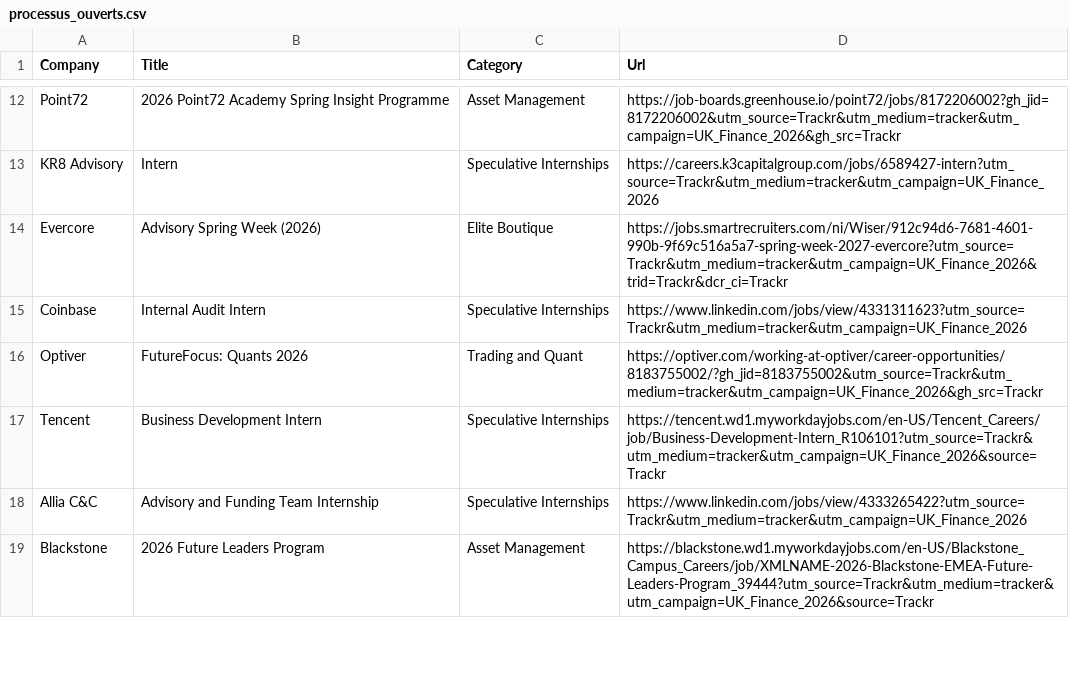
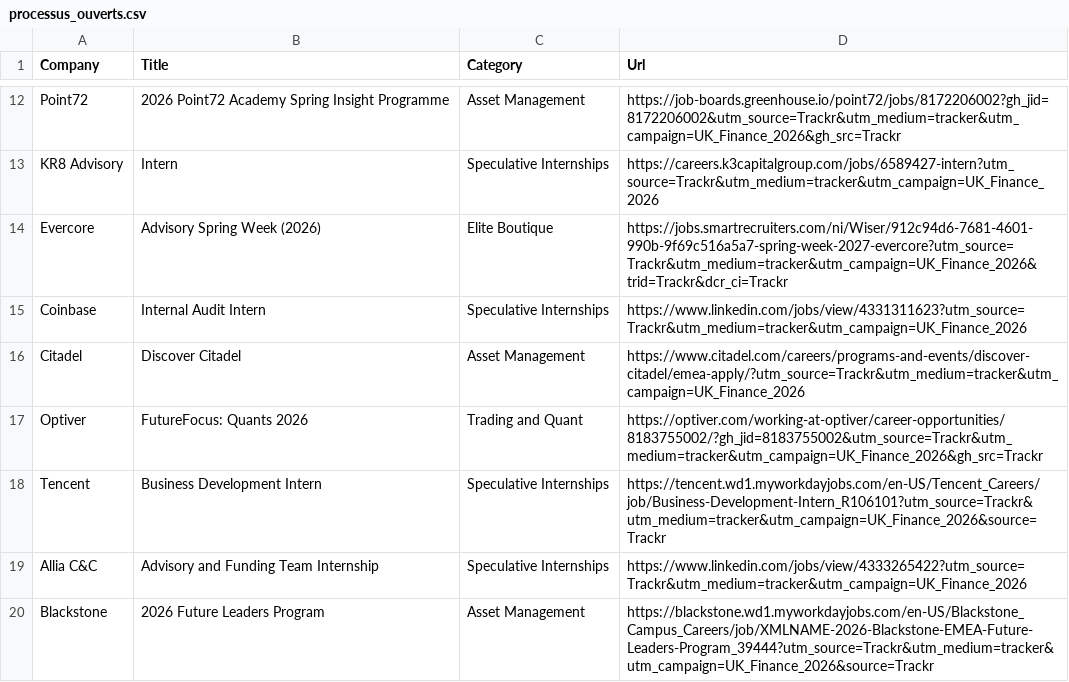
Before and after one commit to ludovicstvys/SpringIntern, a CSV file: processus_ouverts.csv, drawn as a sheet; only a part is shown, gaps mark what is left out.

```diff
--- a/processus_ouverts.csv
+++ b/processus_ouverts.csv
@@ -15,2 +15,3 @@ Evercore,Advisory Spring Week (2026),Elite Boutique,https://jobs.smartrecruiters
 Coinbase,Internal Audit Intern,Speculative Internships,https://www.linkedin.com/jobs/view/4331311623?utm_source=Trackr&utm_medium=tracker&utm_campaign=UK_Finance_2026
+Citadel,Discover Citadel,Asset Management,https://www.citadel.com/careers/programs-and-events/discover-citadel/emea-apply/?utm_source=Trackr&utm_medium=tracker&utm_campaign=UK_Finance_2026
 Optiver,FutureFocus: Quants 2026,Trading and Quant,https://optiver.com/working-at-optiver/career-opportunities/8183755002/?gh_jid=8183755002&utm_source=Trackr&utm_medium=tracker&utm_campaign=UK_Finance_2026&gh_src=Trackr
```
